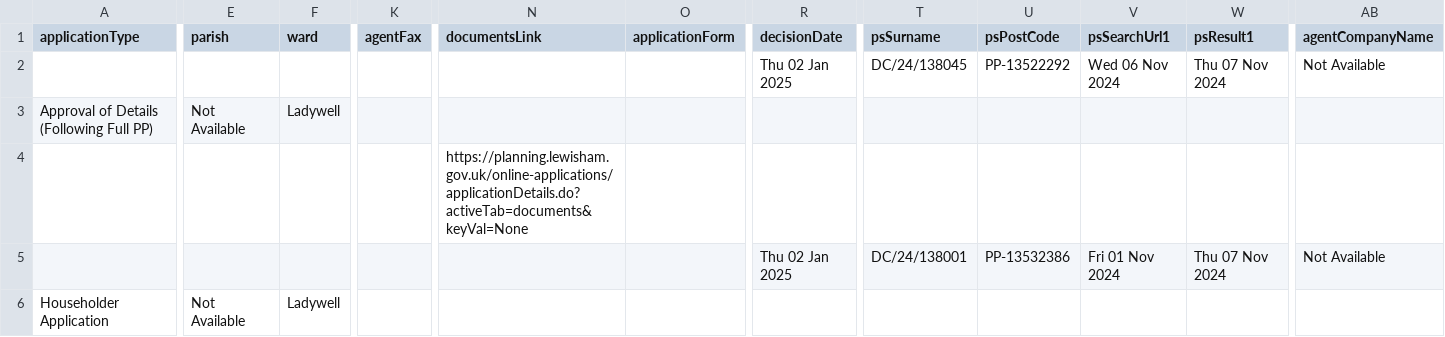
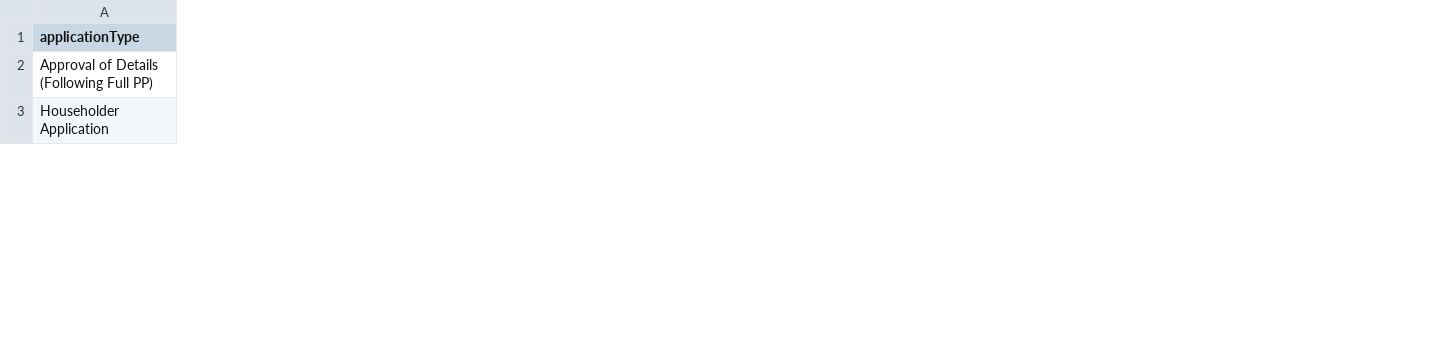
Before and after one commit to 2002hk/Generic-Scraper, a CSV file: scraper/mainpageitems_lewisham.csv, drawn as a sheet; only a part is shown, gaps mark what is left out; removed rows and columns are numbered as before the commit, all else as after; rows hold the shown columns only; the diff covers the shown part only; the diff names each change by its address in the sheet, - before the commit and + after, or states it on an @@ line.

```diff
--- a/scraper/mainpageitems_lewisham.csv
+++ b/scraper/mainpageitems_lewisham.csv
-column E (parish), row 3: Not Available; row 6: Not Available
-column F (ward), row 3: Ladywell; row 6: Ladywell
-column K (agentFax), empty
-column N (documentsLink), empty
-column O (applicationForm), empty
-column R (decisionDate), empty
-column T (psSurname), empty
-column U (psPostCode), empty
-column V (psSearchUrl1), empty
-column W (psResult1), empty
-column AB (agentCompanyName), empty
-row 2:  |  |  |  |  |  | Thu 02 Jan 2025 | DC/24/138045 | PP-13522292 | Wed 06 Nov 2024 | Thu 07 Nov 2024 | Not Available
-row 4:  |  |  |  | https://planning.lewisham.gov.uk/online-applications/applicationDetails.do?activeTab=documents&keyVal=None
-row 5:  |  |  |  |  |  | Thu 02 Jan 2025 | DC/24/138001 | PP-13532386 | Fri 01 Nov 2024 | Thu 07 Nov 2024 | Not Available
```
Also changed, not shown: 3 removed rows, 19 removed columns and 23 edited cells elsewhere in this file, scraper/documents_lewisham.csv, scraper/documents_newham.csv, 37 other files.
